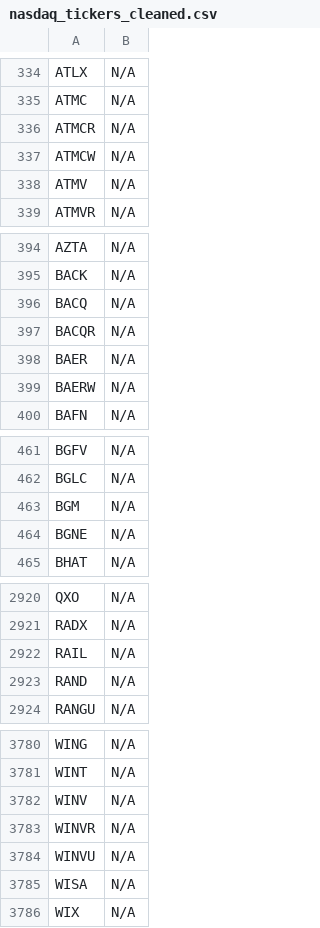
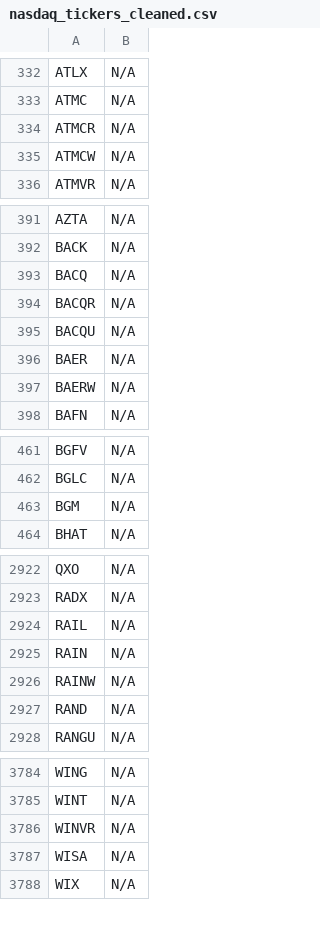
Before and after one commit to JNewman-cell/StockProjects, a CSV file: StockTickers/nasdaq_tickers_cleaned.csv, drawn as a sheet; only a part is shown, gaps mark what is left out; removed rows and columns are numbered as before the commit, all else as after; the diff covers the shown part only; the diff names each change by its address in the sheet, - before the commit and + after, or states it on an @@ line.

```diff
--- a/StockTickers/nasdaq_tickers_cleaned.csv
+++ b/StockTickers/nasdaq_tickers_cleaned.csv
-row 338: ATMV | N/A
+row 395: BACQU | N/A
-row 464: BGNE | N/A
+row 2925: RAIN | N/A
+row 2926: RAINW | N/A
-row 3782: WINV | N/A
-row 3784: WINVU | N/A
```
Also changed, not shown: 24 added rows, 19 removed rows and 3 edited cells elsewhere in this file, StockTickers/nyse_tickers_cleaned.csv, 1 other file.
